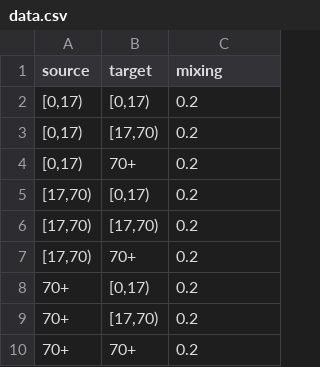
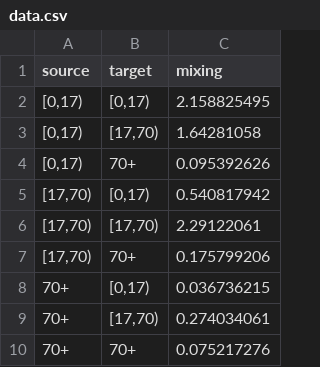
Before and after one commit to magicicada/simple_network_sim, a CSV file: data_pipeline_inputs/human/mixing-matrix/1/data.csv, drawn as a sheet.

```diff
--- a/data_pipeline_inputs/human/mixing-matrix/1/data.csv
+++ b/data_pipeline_inputs/human/mixing-matrix/1/data.csv
@@ -1,10 +1,10 @@
 source,target,mixing
-"[0,17)","[0,17)",0.2
-"[0,17)","[17,70)",0.2
-"[0,17)","70+",0.2
-"[17,70)","[0,17)",0.2
-"[17,70)","[17,70)",0.2
-"[17,70)","70+",0.2
-"70+","[0,17)",0.2
-"70+","[17,70)",0.2
-"70+","70+",0.2
+"[0,17)","[0,17)",2.158825495
+"[0,17)","[17,70)",1.64281058
+"[0,17)","70+",0.095392626
+"[17,70)","[0,17)",0.540817942
+"[17,70)","[17,70)",2.29122061
+"[17,70)","70+",0.175799206
+"70+","[0,17)",0.036736215
+"70+","[17,70)",0.274034061
+"70+","70+",0.075217276
```
Also changed, not shown: 14 other files.
